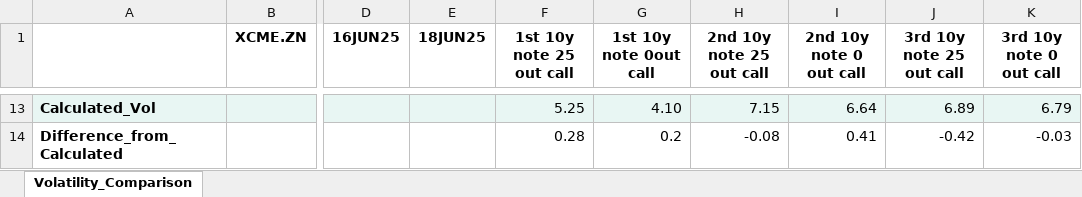
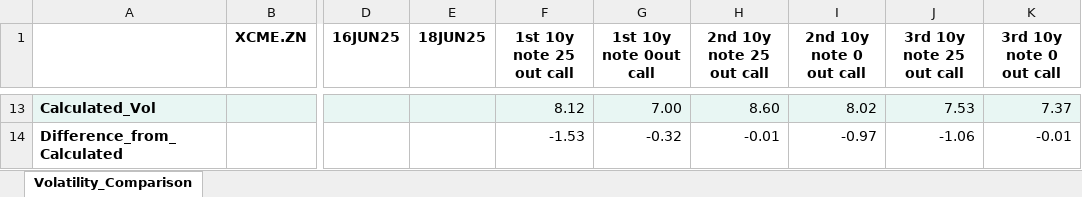
Before and after one commit to Tishleric/uikitxv2, an Excel workbook: volatility_comparison/volatility_comparison_formatted.xlsx, sheet Volatility_Comparison, drawn as a sheet; only a part is shown, gaps mark what is left out; values as stored, in another font and other column widths than the file's, no borders; the diff covers the shown part only; the diff names each change by its address in the sheet, - before the commit and + after, or states it on an @@ line.

```diff
--- a/volatility_comparison/volatility_comparison_formatted.xlsx (sheet Volatility_Comparison)
+++ b/volatility_comparison/volatility_comparison_formatted.xlsx (sheet Volatility_Comparison)
-F13 (1st 10y note 25 out call): 5.25
+F13 (1st 10y note 25 out call): 8.12
-G13 (1st 10y note 0out call): 4.10
+G13 (1st 10y note 0out call): 7.00
-H13 (2nd 10y note 25 out call): 7.15
+H13 (2nd 10y note 25 out call): 8.60
-I13 (2nd 10y note 0 out call): 6.64
+I13 (2nd 10y note 0 out call): 8.02
-J13 (3rd 10y note 25 out call): 6.89
+J13 (3rd 10y note 25 out call): 7.53
-K13 (3rd 10y note 0 out call): 6.79
+K13 (3rd 10y note 0 out call): 7.37
-F14 (1st 10y note 25 out call): 0.28
+F14 (1st 10y note 25 out call): -1.53
-G14 (1st 10y note 0out call): 0.2
+G14 (1st 10y note 0out call): -0.32
-H14 (2nd 10y note 25 out call): -0.08
+H14 (2nd 10y note 25 out call): -0.01
-I14 (2nd 10y note 0 out call): 0.41
+I14 (2nd 10y note 0 out call): -0.97
-J14 (3rd 10y note 25 out call): -0.42
+J14 (3rd 10y note 25 out call): -1.06
-K14 (3rd 10y note 0 out call): -0.03
+K14 (3rd 10y note 0 out call): -0.01
```
Also changed, not shown: 60 edited cells elsewhere in this sheet, 34 other files.
